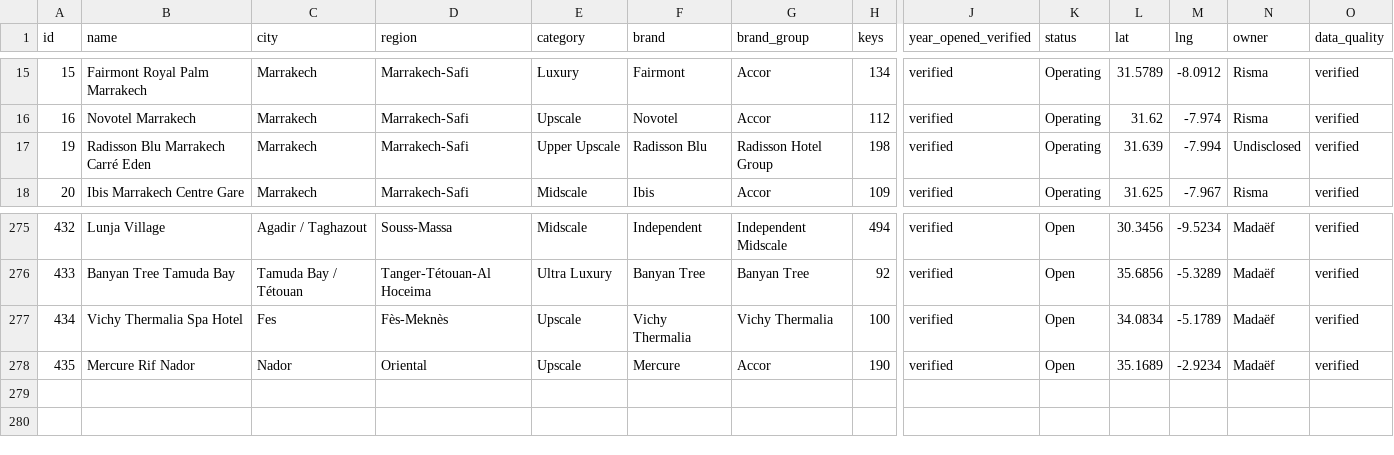
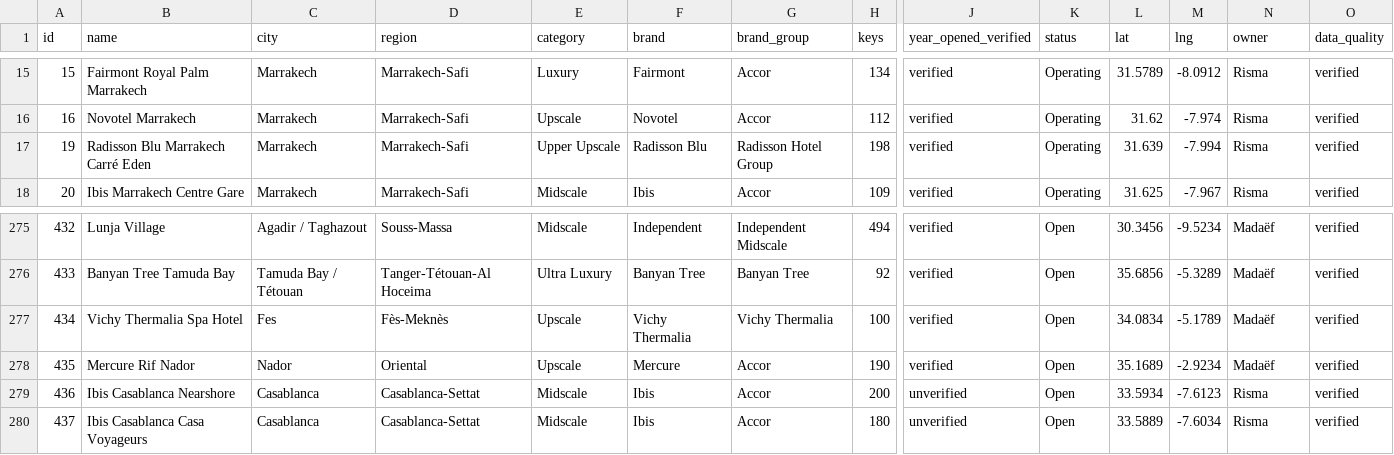
Before and after one commit to oaddahre/hospitalityiq, a CSV file: hotels.csv, drawn as a sheet; only a part is shown, gaps mark what is left out; rows hold the shown columns only; the diff names each change by its address in the sheet, - before the commit and + after, or states it on an @@ line.

```diff
--- a/hotels.csv
+++ b/hotels.csv
-N17 (owner): Undisclosed
+N17 (owner): Risma
+row 279: 436 | Ibis Casablanca Nearshore | Casablanca | Casablanca-Settat | Midscale | Ibis | Accor | 200 | unverified | Open | 33.5934 | -7.6123 | Risma | verified
+row 280: 437 | Ibis Casablanca Casa Voyageurs | Casablanca | Casablanca-Settat | Midscale | Ibis | Accor | 180 | unverified | Open | 33.5889 | -7.6034 | Risma | verified
```
Also changed, not shown: performance.csv, 2 other files.
